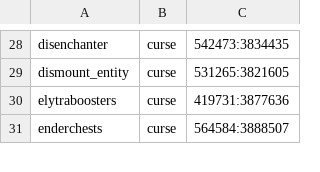
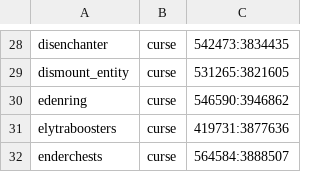
Before and after one commit to Crendgrim/DynamicCrosshairCompat, a CSV file: supported_mods.csv, drawn as a sheet; only a part is shown, gaps mark what is left out; the diff names each change by its address in the sheet, - before the commit and + after, or states it on an @@ line.

Commit message:
Add support for Eden Ring

```diff
--- a/supported_mods.csv
+++ b/supported_mods.csv
+row 30: edenring | curse | 546590:3946862
```
Also changed, not shown: 2 other files.
